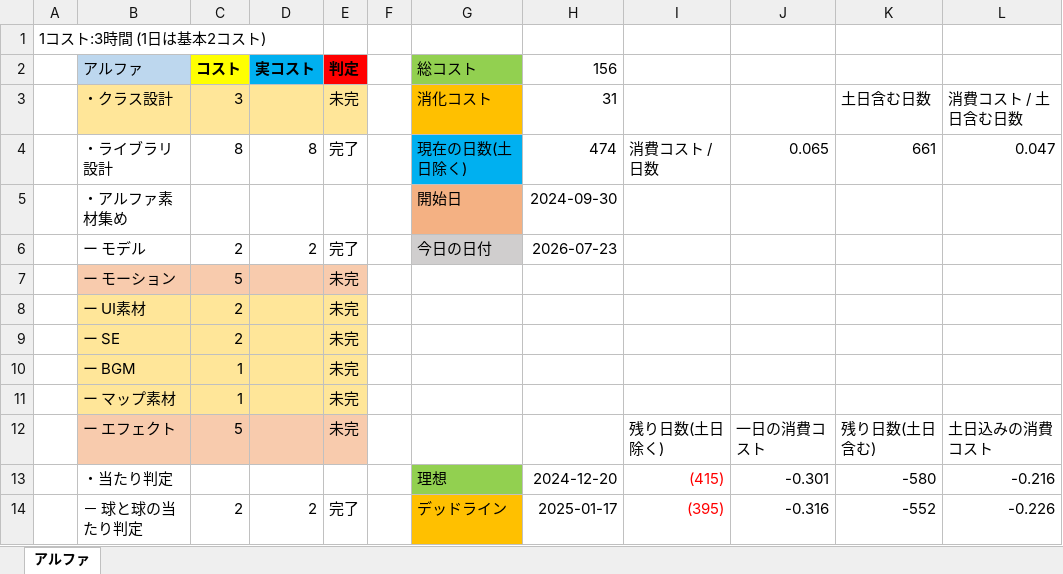
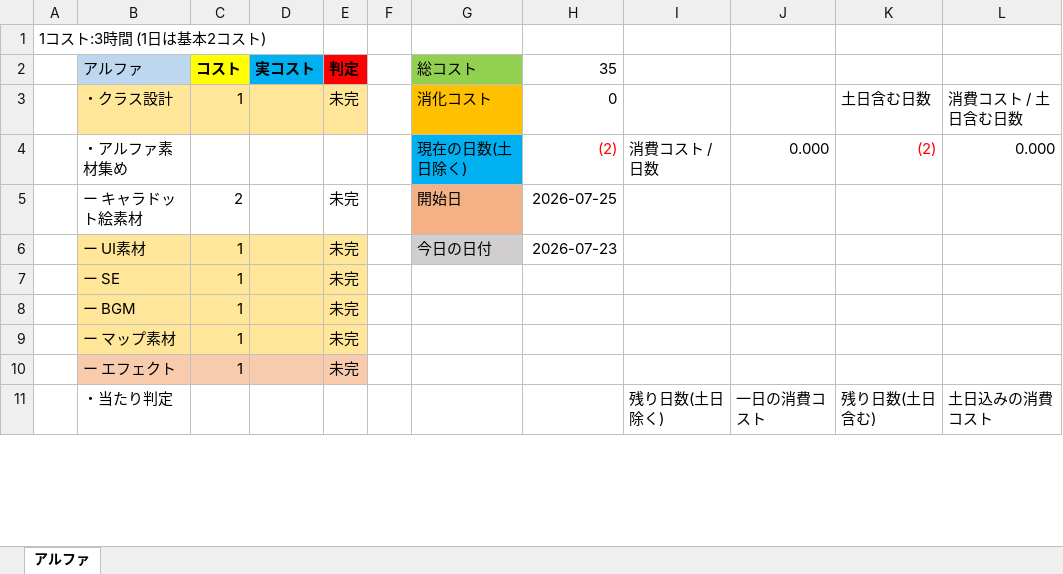
Before and after one commit to kubotananato/summer, an Excel workbook: 夏休みの課題/進捗コスト表.xlsx, sheet アルファ, drawn as a sheet; only a part is shown; values as stored, in another font and other column widths than the file's, no borders; removed rows and columns are numbered as before the commit, all else as after; the diff covers the shown part only; the diff names each change by its address in the sheet, - before the commit and + after, or states it on an @@ line.

Commit message:
Update 進捗コスト表.xlsx

```diff
--- a/夏休みの課題/進捗コスト表.xlsx (sheet アルファ)
+++ b/夏休みの課題/進捗コスト表.xlsx (sheet アルファ)
-H2: 156
+H2: 35
-C3 (コスト): 3
+C3 (コスト): 1
-H3 (35): 31
+H3 (35): 0
-row 4:  | ・ライブラリ設計 | 8 | 8 | 完了 |  | 現在の日数(土日除く) | 474 | 消費コスト / 日数 | 0.065 | 661 | 0.047
-G4 (総コスト): 開始日
+G4 (総コスト): 現在の日数(土日除く)
-G4 fill: #F4B183
+G4 fill: #00B0F0
-H4 (35): 2024-09-30
+H4 (35): (2)
-H4 text colour: black
+H4 text colour: #FF0000
-I4: (empty)
+I4: 消費コスト / 日数
-J4: (empty)
+J4: 0.000
-K4: (empty)
+K4: (2)
-L4: (empty)
+L4: 0.000
-row 6:  | ー モデル | 2 | 2 | 完了 |  | 今日の日付 | 2026-07-23
-row 7:  | ー モーション | 5 |  | 未完
+row 5:  | ー キャラドット絵素材 | 2 |  | 未完 |  | 開始日 | 2026-07-25
-C6:C7 (コスト): 2
+C6:C7 (コスト): 1
-G6 (総コスト): (empty)
+G6 (総コスト): 今日の日付
-G6 fill: none
+G6 fill: #D0CECE
-H6 (35): (empty)
+H6 (35): 2026-07-23
-C10 (コスト): 5
+C10 (コスト): 1
-I10: 残り日数(土日除く)
+I10: (empty)
-J10: 一日の消費コスト
+J10: (empty)
-K10: 残り日数(土日含む)
+K10: (empty)
-L10: 土日込みの消費コスト
+L10: (empty)
-G11 (総コスト): 理想
+G11 (総コスト): (empty)
-G11 fill: #92D050
+G11 fill: none
-H11 (35): 2024-12-20
+H11 (35): (empty)
-I11: (415)
+I11: 残り日数(土日除く)
-I11 text colour: #FF0000
+I11 text colour: black
-J11: -0.301
+J11: 一日の消費コスト
-K11: -580
+K11: 残り日数(土日含む)
-L11: -0.216
+L11: 土日込みの消費コスト
-row 14:  | － 球と球の当たり判定 | 2 | 2 | 完了 |  | デッドライン | 2025-01-17 | (395) | -0.316 | -552 | -0.226
```
Also changed, not shown: 6 added rows, 31 removed rows, 26 edited cells and cell formats elsewhere in this sheet.
